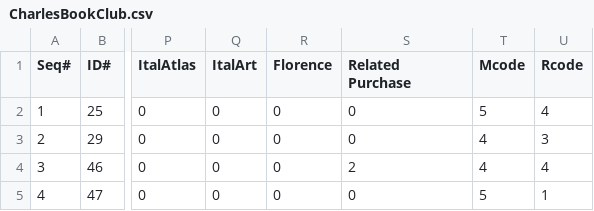
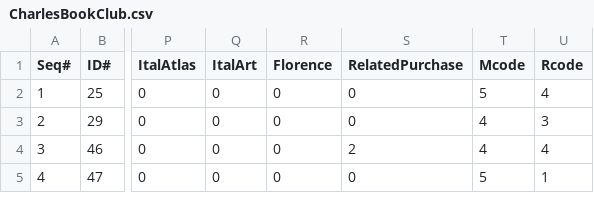
Before and after one commit to murissaab1976/ADS505, a CSV file: module1/assignment1.1/CharlesBookClub.csv, drawn as a sheet; only a part is shown, gaps mark what is left out; the diff names each change by its address in the sheet, - before the commit and + after, or states it on an @@ line.

Commit message:
Update CharlesBookClub.csv

```diff
--- a/module1/assignment1.1/CharlesBookClub.csv
+++ b/module1/assignment1.1/CharlesBookClub.csv
-S1: Related Purchase
+S1: RelatedPurchase
```
